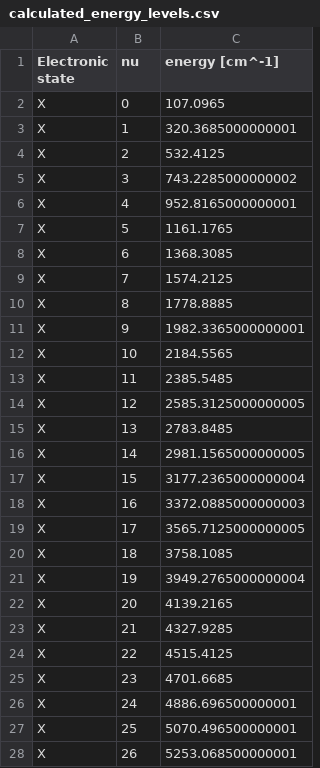
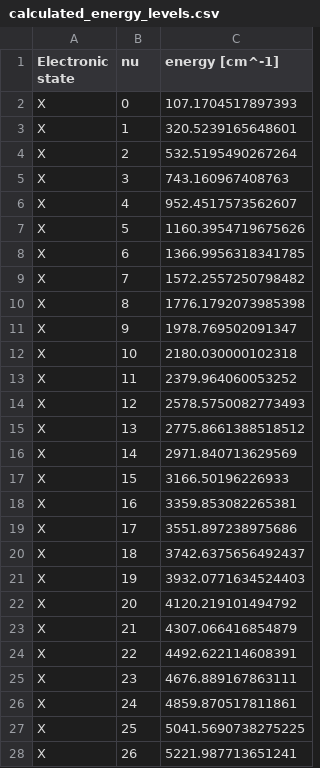
Before and after one commit to ViktorLilja/TIF091-I2-spectrum, a CSV file: output/calculated_energy_levels.csv, drawn as a sheet; only a part is shown; the diff covers the shown part only.

```diff
--- a/output/calculated_energy_levels.csv
+++ b/output/calculated_energy_levels.csv
@@ -1,28 +1,28 @@
 Electronic state, nu, energy [cm^-1]
-X, 0, 107.0965
-X, 1, 320.3685000000001
-X, 2, 532.4125
-X, 3, 743.2285000000002
-X, 4, 952.8165000000001
-X, 5, 1161.1765
-X, 6, 1368.3085
-X, 7, 1574.2125
-X, 8, 1778.8885
-X, 9, 1982.3365000000001
-X, 10, 2184.5565
-X, 11, 2385.5485
-X, 12, 2585.3125000000005
-X, 13, 2783.8485
-X, 14, 2981.1565000000005
-X, 15, 3177.2365000000004
-X, 16, 3372.0885000000003
-X, 17, 3565.7125000000005
-X, 18, 3758.1085
-X, 19, 3949.2765000000004
-X, 20, 4139.2165
-X, 21, 4327.9285
-X, 22, 4515.4125
-X, 23, 4701.6685
-X, 24, 4886.696500000001
-X, 25, 5070.496500000001
-X, 26, 5253.068500000001
+X, 0, 107.1704517897393
+X, 1, 320.5239165648601
+X, 2, 532.5195490267264
+X, 3, 743.160967408763
+X, 4, 952.4517573562607
+X, 5, 1160.3954719675626
+X, 6, 1366.9956318341785
+X, 7, 1572.2557250798482
+X, 8, 1776.1792073985398
+X, 9, 1978.769502091347
+X, 10, 2180.030000102318
+X, 11, 2379.964060053252
+X, 12, 2578.5750082773493
+X, 13, 2775.8661388518512
+X, 14, 2971.840713629569
+X, 15, 3166.50196226933
+X, 16, 3359.853082265381
+X, 17, 3551.897238975686
+X, 18, 3742.6375656492437
+X, 19, 3932.0771634524403
+X, 20, 4120.219101494792
+X, 21, 4307.066416854879
+X, 22, 4492.622114608391
+X, 23, 4676.889167863111
+X, 24, 4859.870517811861
+X, 25, 5041.5690738275225
+X, 26, 5221.987713651241
```
Also changed, not shown: 73 edited cells elsewhere in this file, output/simulated_a_spec.csv, output/simulated_f_spec.csv, 6 other files.
